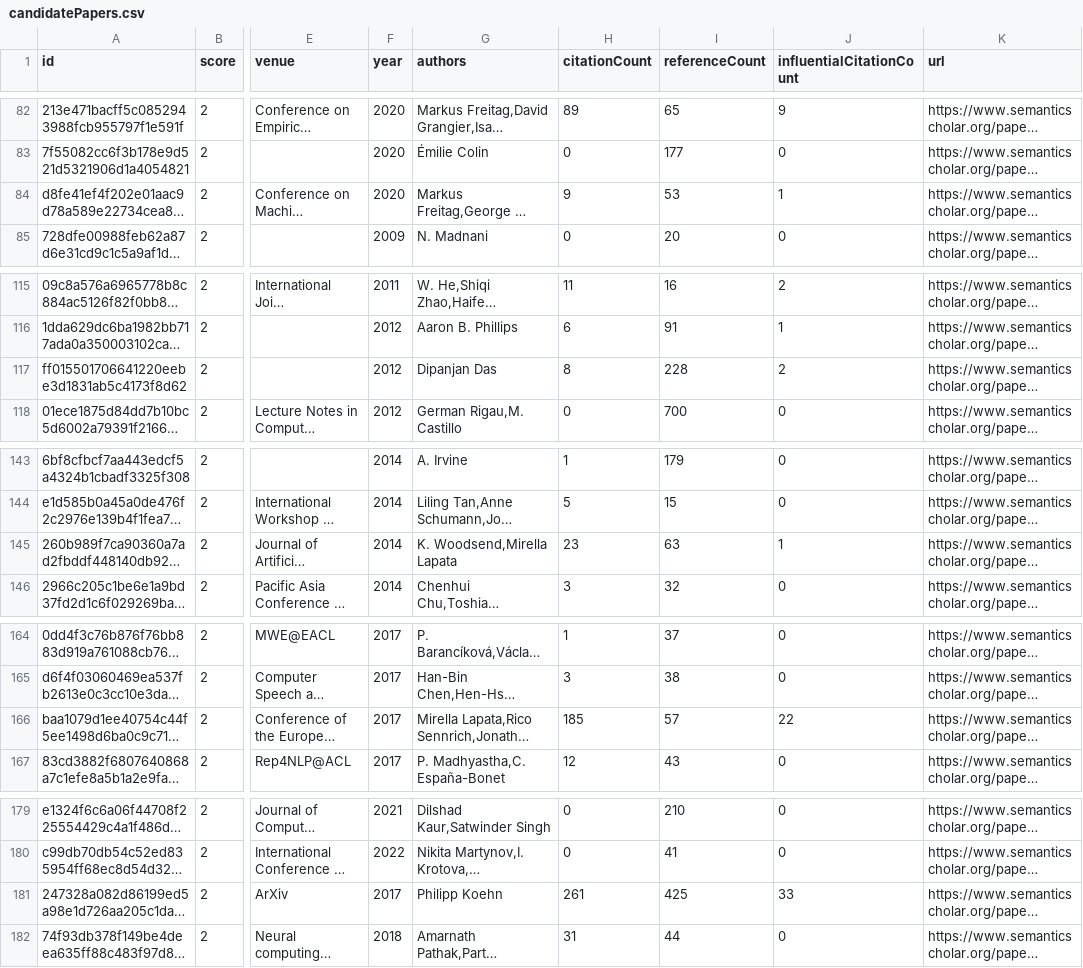
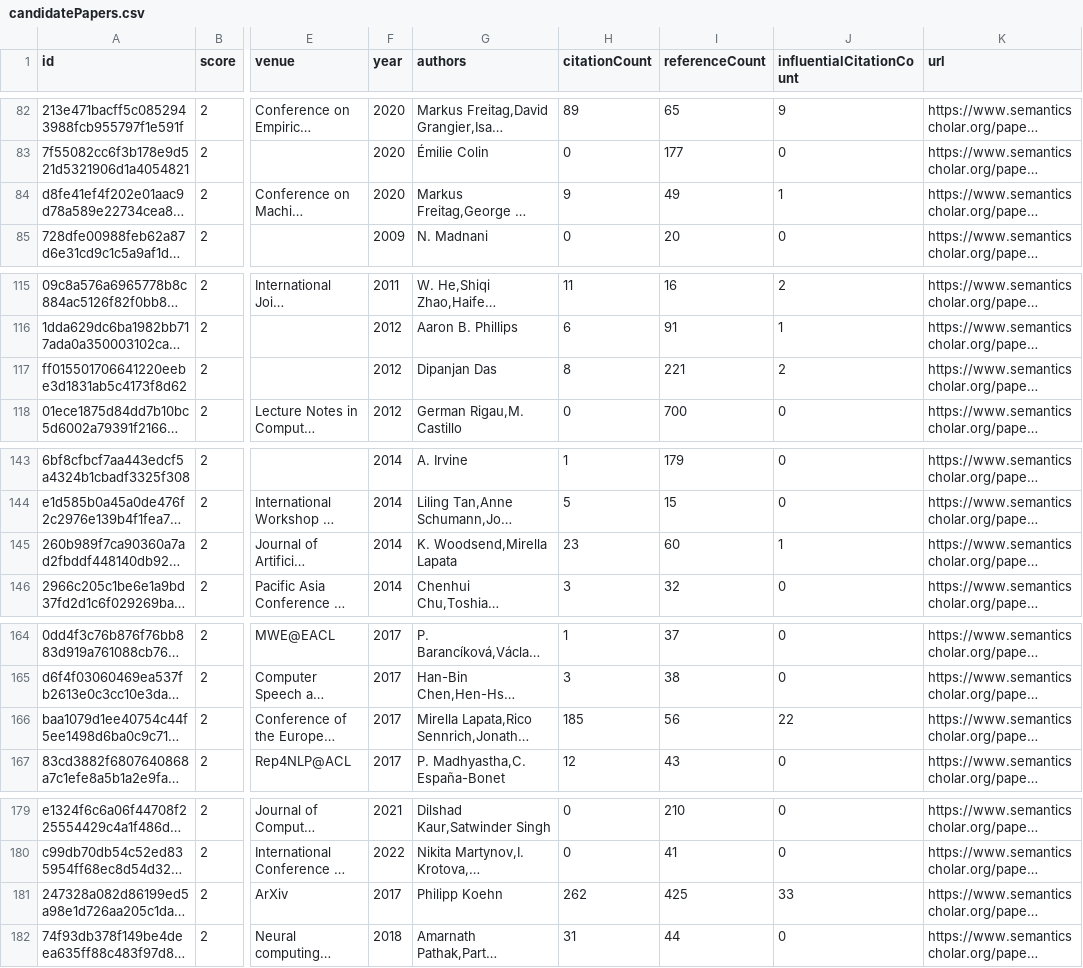
Before and after one commit to avi-jit/SIMOR, a CSV file: data/candidatePapers.csv, drawn as a sheet; only a part is shown, gaps mark what is left out; long unchanged cells end in …; the diff covers the shown part only; the diff names each change by its address in the sheet, - before the commit and + after, or states it on an @@ line.

```diff
--- a/data/candidatePapers.csv
+++ b/data/candidatePapers.csv
-I84 (referenceCount): 53
+I84 (referenceCount): 49
-I117 (referenceCount): 228
+I117 (referenceCount): 221
-I145 (referenceCount): 63
+I145 (referenceCount): 60
-I166 (referenceCount): 57
+I166 (referenceCount): 56
-H181 (citationCount): 261
+H181 (citationCount): 262
```
Also changed, not shown: 18 edited cells elsewhere in this file, 2 other files.
